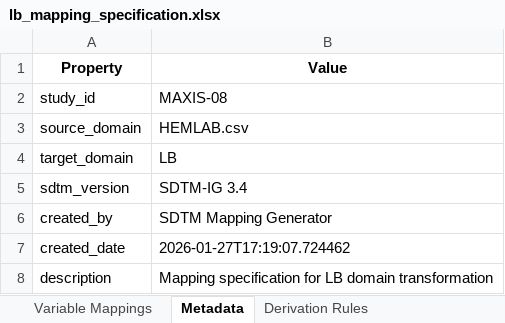
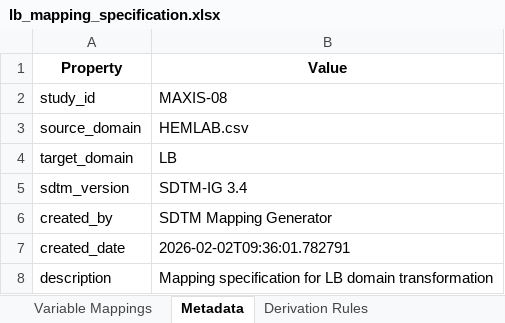
Before and after one commit to siddharthchauhan/ETL, an Excel workbook: sdtm_workspace/mapping_specs/lb_mapping_specification.xlsx, sheet Metadata, drawn as a sheet; values as stored, in another font and other column widths than the file's, no borders; the diff names each change by its address in the sheet, - before the commit and + after, or states it on an @@ line.

```diff
--- a/sdtm_workspace/mapping_specs/lb_mapping_specification.xlsx (sheet Metadata)
+++ b/sdtm_workspace/mapping_specs/lb_mapping_specification.xlsx (sheet Metadata)
-B7 (Value): 2026-01-27T17:19:07.724462
+B7 (Value): 2026-02-02T09:36:01.782791
```
Also changed, not shown: sheet Variable Mappings, sheet Derivation Rules, sdtm_workspace/mapping_specs/dm_mapping_specification.xlsx, sdtm_workspace/mapping_specs/vs_mapping_specification.xlsx, 50 other files.
